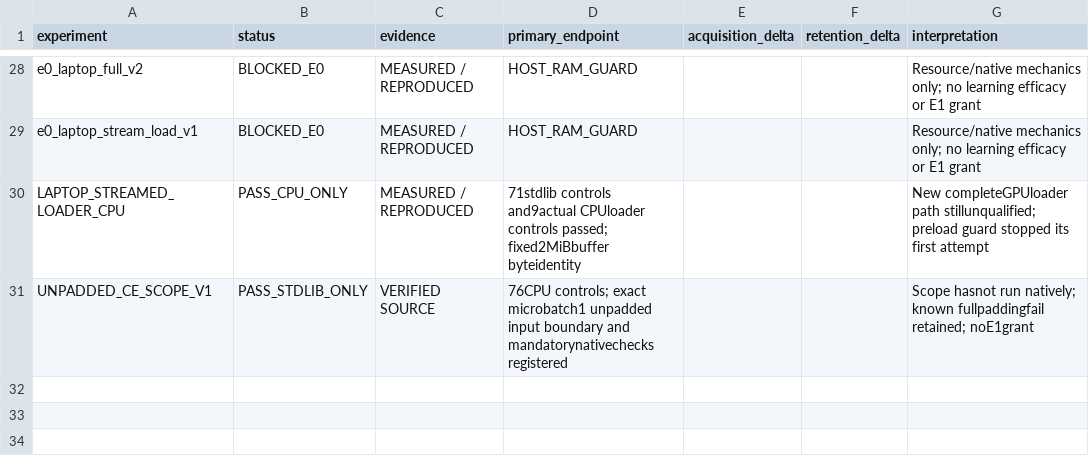
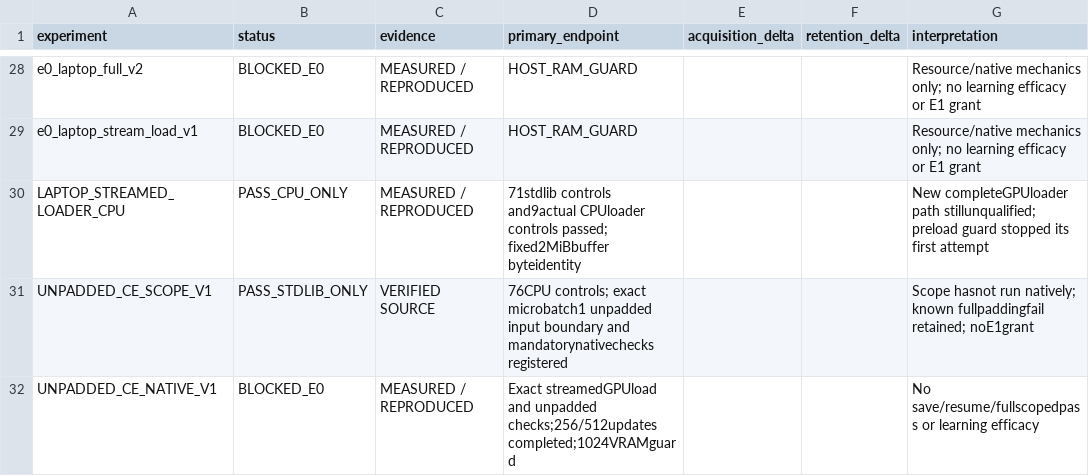
Before and after one commit to LUNCY579/Compact-LLM, a CSV file: experiments/post_training_mimo_centralized_v1/RESULTS_MATRIX.csv, drawn as a sheet; only a part is shown, gaps mark what is left out; the diff names each change by its address in the sheet, - before the commit and + after, or states it on an @@ line.

```diff
--- a/experiments/post_training_mimo_centralized_v1/RESULTS_MATRIX.csv
+++ b/experiments/post_training_mimo_centralized_v1/RESULTS_MATRIX.csv
+row 32: UNPADDED_CE_NATIVE_V1 | BLOCKED_E0 | MEASURED / REPRODUCED | Exact streamedGPUload and unpadded checks;256/512updates completed;1024VRAMguard |  |  | No save/resume/fullscopedpass or learning efficacy
```
Also changed, not shown: experiments/post_training_mimo_centralized_v1/METHOD_STATUS_MATRIX.csv, experiments/post_training_mimo_centralized_v1/RESOURCE_LEDGER.csv, 22 other files.
